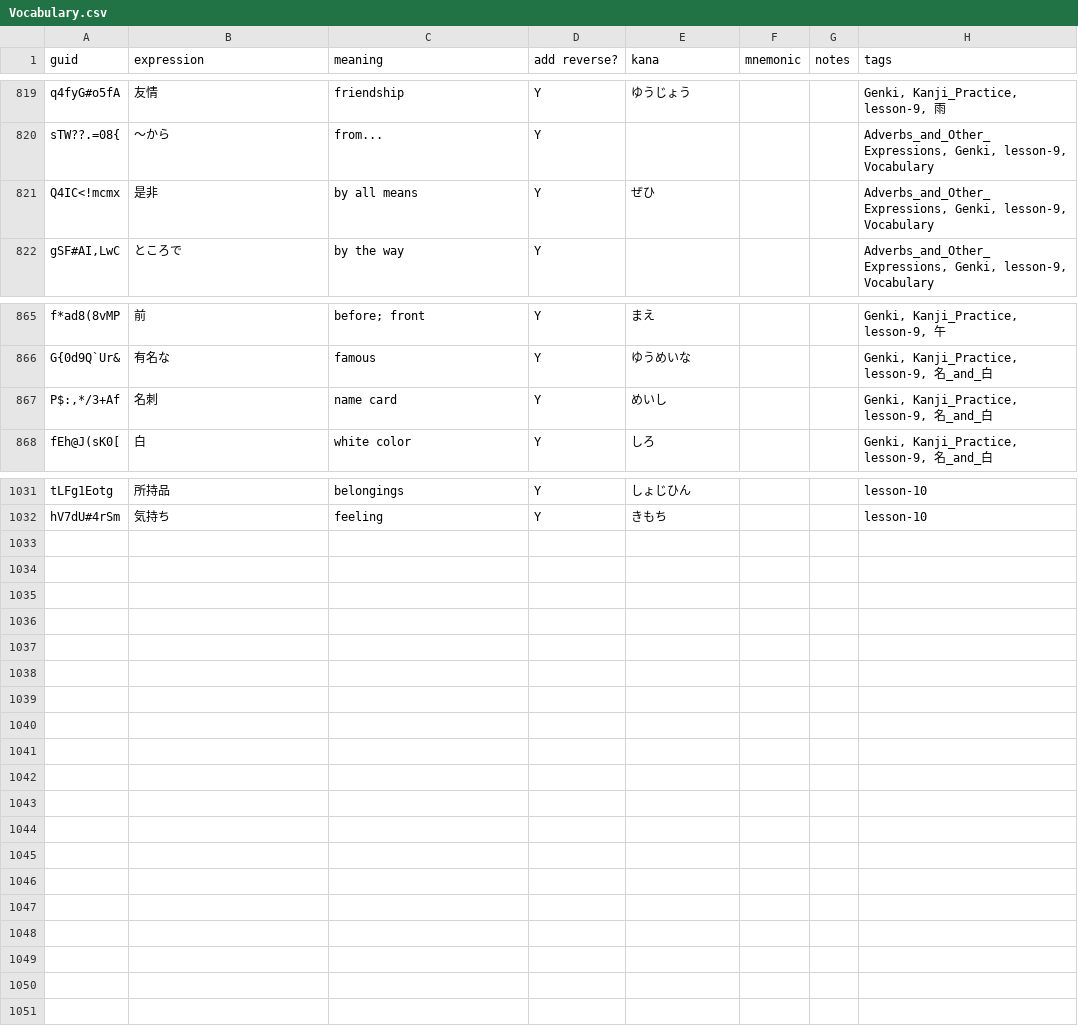
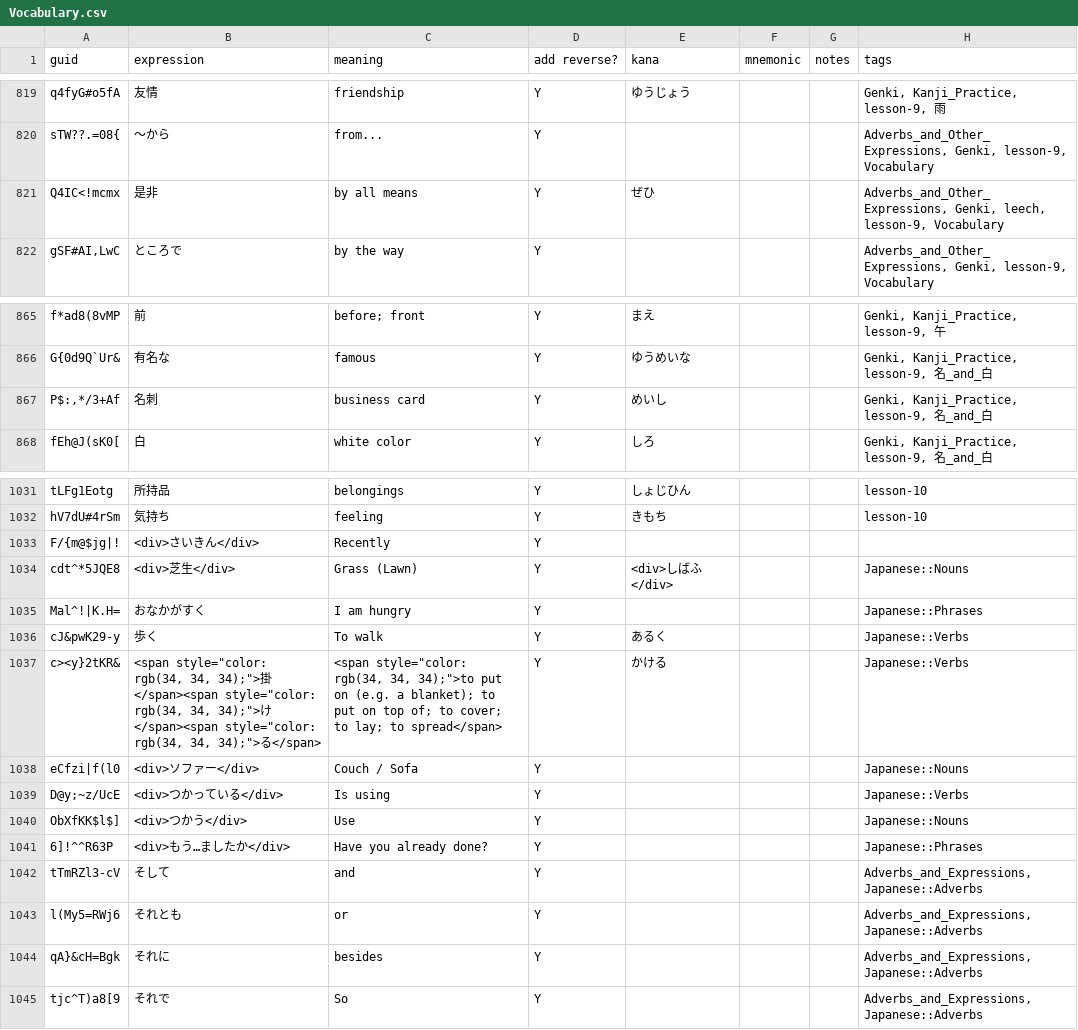
Before and after one commit to justin/anki-templates, a CSV file: src/data/Vocabulary.csv, drawn as a sheet; only a part is shown, gaps mark what is left out.

Commit message:
Import card updates

```diff
--- a/src/data/Vocabulary.csv
+++ b/src/data/Vocabulary.csv
@@ -830,3 +830,3 @@ q4fyG#o5fA,友情,friendship,Y,ゆうじょう,,,"Genki, Kanji_Practice, lesson-
 sTW??.=08{,～から,from...,Y,,,,"Adverbs_and_Other_Expressions, Genki, lesson-9, Vocabulary"
-Q4IC<!mcmx,是非,by all means,Y,ぜひ,,,"Adverbs_and_Other_Expressions, Genki, lesson-9, Vocabulary"
+Q4IC<!mcmx,是非,by all means,Y,ぜひ,,,"Adverbs_and_Other_Expressions, Genki, leech, lesson-9, Vocabulary"
 "gSF#AI,LwC",ところで,by the way,Y,,,,"Adverbs_and_Other_Expressions, Genki, lesson-9, Vocabulary"
@@ -876,3 +876,3 @@ f*ad8(8vMP,前,before; front,Y,まえ,,,"Genki, Kanji_Practice, lesson-9, 午"
 G{0d9Q`Ur&,有名な,famous,Y,ゆうめいな,,,"Genki, Kanji_Practice, lesson-9, 名_and_白"
-"P$:,*/3+Af",名刺,name card,Y,めいし,,,"Genki, Kanji_Practice, lesson-9, 名_and_白"
+"P$:,*/3+Af",名刺,business card,Y,めいし,,,"Genki, Kanji_Practice, lesson-9, 名_and_白"
 fEh@J(sK0[,白,white color,Y,しろ,,,"Genki, Kanji_Practice, lesson-9, 名_and_白"
@@ -1043 +1043,14 @@ tLFg1Eotg,所持品,belongings,Y,しょじひん,,,lesson-10
 hV7dU#4rSm,気持ち,feeling,Y,きもち,,,lesson-10
+F/{m@$jg|!,<div>さいきん</div>,Recently,Y,,,,
+cdt^*5JQE8,<div>芝生</div>,Grass (Lawn),Y,<div>しばふ</div>,,,Japanese::Nouns
+Mal^!|K.H=,おなかがすく,I am hungry,Y,,,,Japanese::Phrases
+cJ&pwK29-y,歩く,To walk,Y,あるく,,,Japanese::Verbs
+c><y}2tKR&,"<span style=""color: rgb(34, 34, 34);"">掛</span><span style=""color: rgb(34, 34, 34);"">け</span><span style=""color: rgb(34, 34, 34);"">る</span>","<span style=""color: rgb(34, 34, 34);"">to put on (e.g. a blanket); to put on top of; to cover; to lay; to spread</span>",Y,かける,,,Japanese::Verbs
+eCfzi|f(l0,<div>ソファー</div>,Couch / Sofa,Y,,,,Japanese::Nouns
+D@y;~z/UcE,<div>つかっている</div>,Is using,Y,,,,Japanese::Verbs
+ObXfKK$l$],<div>つかう</div>,Use,Y,,,,Japanese::Nouns
+6]!^^R63P,<div>もう…ましたか</div>,Have you already done?,Y,,,,Japanese::Phrases
+tTmRZl3-cV,そして,and,Y,,,,"Adverbs_and_Expressions, Japanese::Adverbs"
+l(My5=RWj6,それとも,or,Y,,,,"Adverbs_and_Expressions, Japanese::Adverbs"
+qA}&cH=Bgk,それに,besides,Y,,,,"Adverbs_and_Expressions, Japanese::Adverbs"
+tjc^T)a8[9,それで,So,Y,,,,"Adverbs_and_Expressions, Japanese::Adverbs"
```
